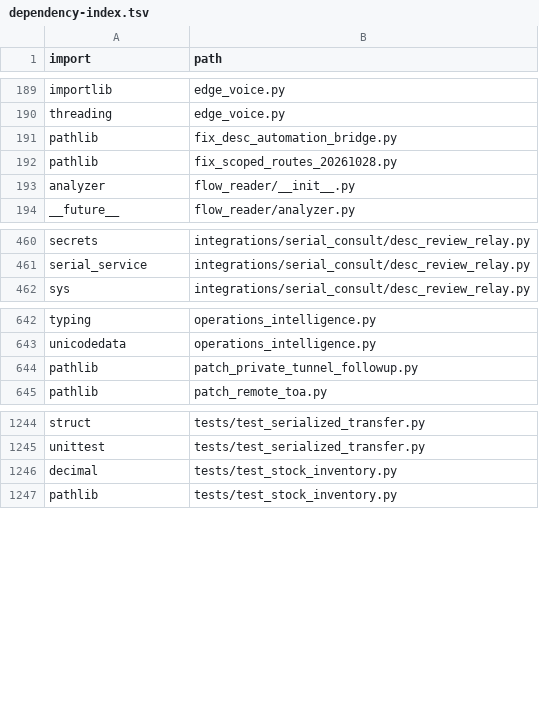
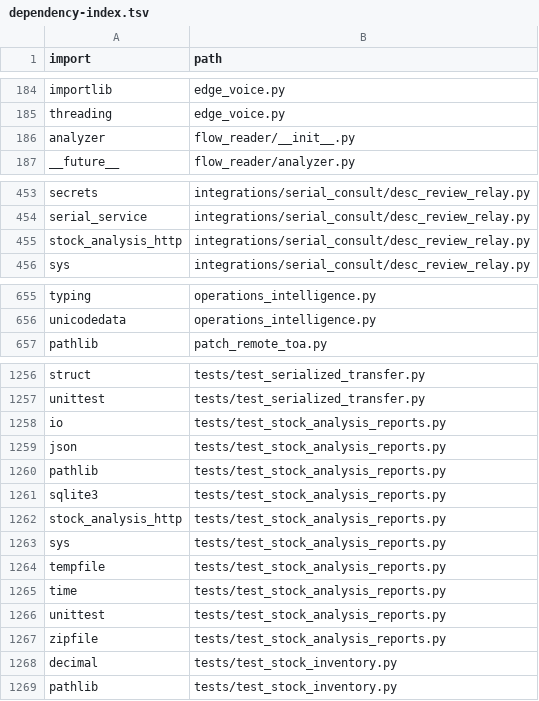
Before and after one commit to clarotechnet/dominium, a TSV file: .dominium/dependency-index.tsv, drawn as a sheet; only a part is shown, gaps mark what is left out; removed rows and columns are numbered as before the commit, all else as after; the diff covers the shown part only; the diff names each change by its address in the sheet, - before the commit and + after, or states it on an @@ line.

```diff
--- a/.dominium/dependency-index.tsv
+++ b/.dominium/dependency-index.tsv
-row 191: pathlib | fix_desc_automation_bridge.py
-row 192: pathlib | fix_scoped_routes_20261028.py
+row 455: stock_analysis_http | integrations/serial_consult/desc_review_relay.py
-row 644: pathlib | patch_private_tunnel_followup.py
+row 1258: io | tests/test_stock_analysis_reports.py
+row 1259: json | tests/test_stock_analysis_reports.py
+row 1260: pathlib | tests/test_stock_analysis_reports.py
+row 1261: sqlite3 | tests/test_stock_analysis_reports.py
+row 1262: stock_analysis_http | tests/test_stock_analysis_reports.py
+row 1263: sys | tests/test_stock_analysis_reports.py
+row 1264: tempfile | tests/test_stock_analysis_reports.py
+row 1265: time | tests/test_stock_analysis_reports.py
+row 1266: unittest | tests/test_stock_analysis_reports.py
+row 1267: zipfile | tests/test_stock_analysis_reports.py
```
Also changed, not shown: 19 added rows and 5 removed rows elsewhere in this file, .dominium/api-index.tsv, .dominium/file-index.tsv, 19 other files.
